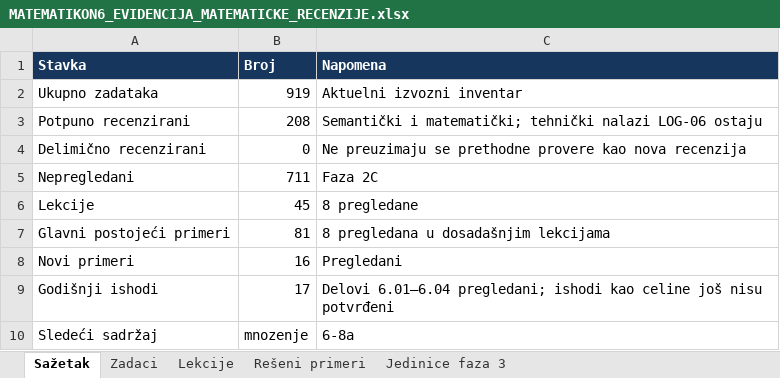
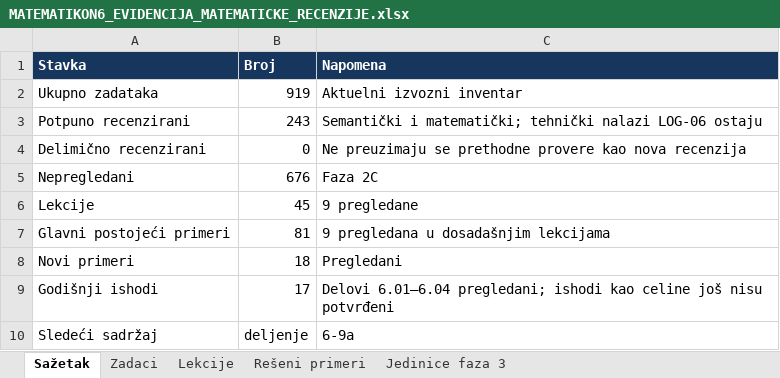
Before and after one commit to Milosprofessor/matematikon6-8, an Excel workbook: MATEMATIKON6_EVIDENCIJA_MATEMATICKE_RECENZIJE.xlsx, sheet Sažetak, drawn as a sheet; values as stored, in another font and other column widths than the file's, no borders; table styles not drawn; the diff names each change by its address in the sheet, - before the commit and + after, or states it on an @@ line.

```diff
--- a/MATEMATIKON6_EVIDENCIJA_MATEMATICKE_RECENZIJE.xlsx (sheet Sažetak)
+++ b/MATEMATIKON6_EVIDENCIJA_MATEMATICKE_RECENZIJE.xlsx (sheet Sažetak)
-B3 (Broj): 208
+B3 (Broj): 243
-B5 (Broj): 711
+B5 (Broj): 676
-C6 (Napomena): 8 pregledane
+C6 (Napomena): 9 pregledane
-C7 (Napomena): 8 pregledana u dosadašnjim lekcijama
+C7 (Napomena): 9 pregledana u dosadašnjim lekcijama
-B8 (Broj): 16
+B8 (Broj): 18
-B10 (Broj): mnozenje
+B10 (Broj): deljenje
-C10 (Napomena): 6-8a
+C10 (Napomena): 6-9a
```
Also changed, not shown: sheet Zadaci, sheet Rešeni primeri, sheet Lekcije, sheet Jedinice faza 3, MATEMATIKON6_8_MATRICA_NASTAVNIH_ISHODA_FAZA_2.xlsx, MATEMATIKON6_8_REGISTAR_GRESAKA_FAZA_2.xlsx, 52 other files.
